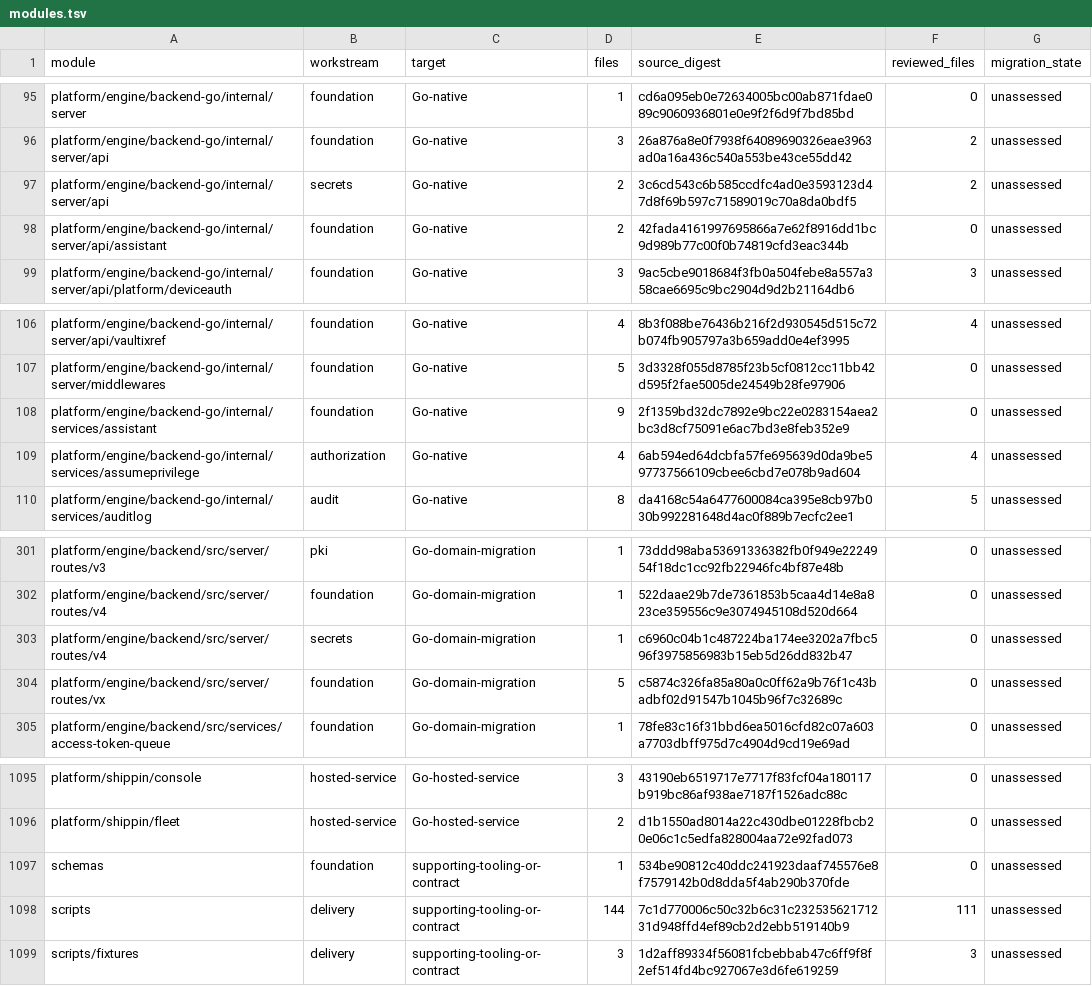
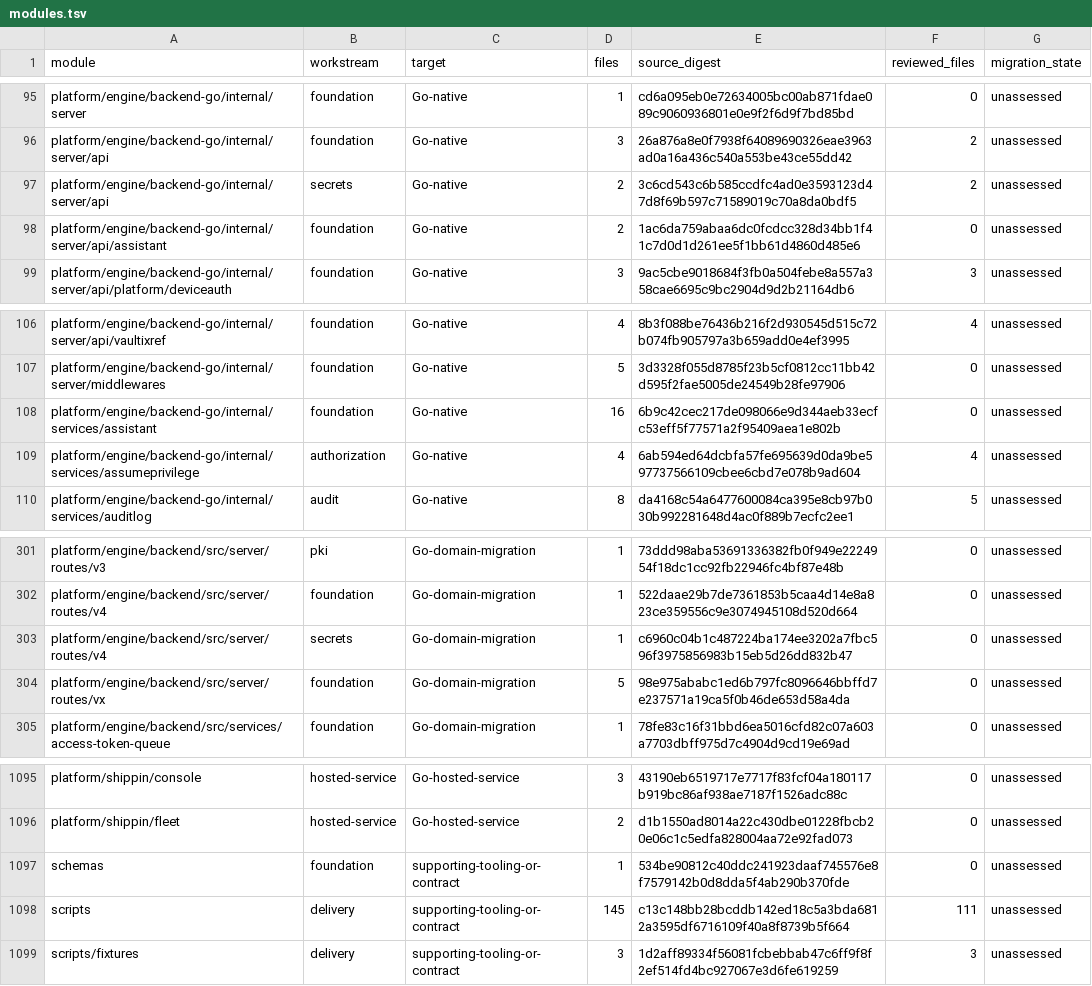
Before and after one commit to shippinAI/vaultix, a TSV file: docs/migration/generated/modules.tsv, drawn as a sheet; only a part is shown, gaps mark what is left out.

```diff
--- a/docs/migration/generated/modules.tsv
+++ b/docs/migration/generated/modules.tsv
@@ -97,3 +97,3 @@ platform/engine/backend-go/internal/server/api	foundation	Go-native	3	26a876a8e0
 platform/engine/backend-go/internal/server/api	secrets	Go-native	2	3c6cd543c6b585ccdfc4ad0e3593123d47d8f69b597c71589019c70a8da0bdf5	2	unassessed
-platform/engine/backend-go/internal/server/api/assistant	foundation	Go-native	2	42fada4161997695866a7e62f8916dd1bc9d989b77c00f0b74819cfd3eac344b	0	unassessed
+platform/engine/backend-go/internal/server/api/assistant	foundation	Go-native	2	1ac6da759abaa6dc0fcdcc328d34bb1f41c7d0d1d261ee5f1bb61d4860d485e6	0	unassessed
 platform/engine/backend-go/internal/server/api/platform/deviceauth	foundation	Go-native	3	9ac5cbe9018684f3fb0a504febe8a557a358cae6695c9bc2904d9d2b21164db6	3	unassessed
@@ -107,3 +107,3 @@ platform/engine/backend-go/internal/server/api/vaultixref	foundation	Go-native	4
 platform/engine/backend-go/internal/server/middlewares	foundation	Go-native	5	3d3328f055d8785f23b5cf0812cc11bb42d595f2fae5005de24549b28fe97906	0	unassessed
-platform/engine/backend-go/internal/services/assistant	foundation	Go-native	9	2f1359bd32dc7892e9bc22e0283154aea2bc3d8cf75091e6ac7bd3e8feb352e9	0	unassessed
+platform/engine/backend-go/internal/services/assistant	foundation	Go-native	16	6b9c42cec217de098066e9d344aeb33ecfc53eff5f77571a2f95409aea1e802b	0	unassessed
 platform/engine/backend-go/internal/services/assumeprivilege	authorization	Go-native	4	6ab594ed64dcbfa57fe695639d0da9be597737566109cbee6cbd7e078b9ad604	4	unassessed
@@ -303,3 +303,3 @@ platform/engine/backend/src/server/routes/v4	foundation	Go-domain-migration	1	52
 platform/engine/backend/src/server/routes/v4	secrets	Go-domain-migration	1	c6960c04b1c487224ba174ee3202a7fbc596f3975856983b15eb5d26dd832b47	0	unassessed
-platform/engine/backend/src/server/routes/vx	foundation	Go-domain-migration	5	c5874c326fa85a80a0c0ff62a9b76f1c43badbf02d91547b1045b96f7c32689c	0	unassessed
+platform/engine/backend/src/server/routes/vx	foundation	Go-domain-migration	5	98e975ababc1ed6b797fc8096646bbffd7e237571a19ca5f0b46de653d58a4da	0	unassessed
 platform/engine/backend/src/services/access-token-queue	foundation	Go-domain-migration	1	78fe83c16f31bbd6ea5016cfd82c07a603a7703dbff975d7c4904d9cd19e69ad	0	unassessed
@@ -1097,3 +1097,3 @@ platform/shippin/fleet	hosted-service	Go-hosted-service	2	d1b1550ad8014a22c430db
 schemas	foundation	supporting-tooling-or-contract	1	534be90812c40ddc241923daaf745576e8f7579142b0d8dda5f4ab290b370fde	0	unassessed
-scripts	delivery	supporting-tooling-or-contract	144	7c1d770006c50c32b6c31c23253562171231d948ffd4ef89cb2d2ebb519140b9	111	unassessed
+scripts	delivery	supporting-tooling-or-contract	145	c13c148bb28bcddb142ed18c5a3bda6812a3595df6716109f40a8f8739b5f664	111	unassessed
 scripts/fixtures	delivery	supporting-tooling-or-contract	3	1d2aff89334f56081fcbebbab47c6ff9f8f2ef514fd4bc927067e3d6fe619259	3	unassessed
```
Also changed, not shown: 6 other files.
